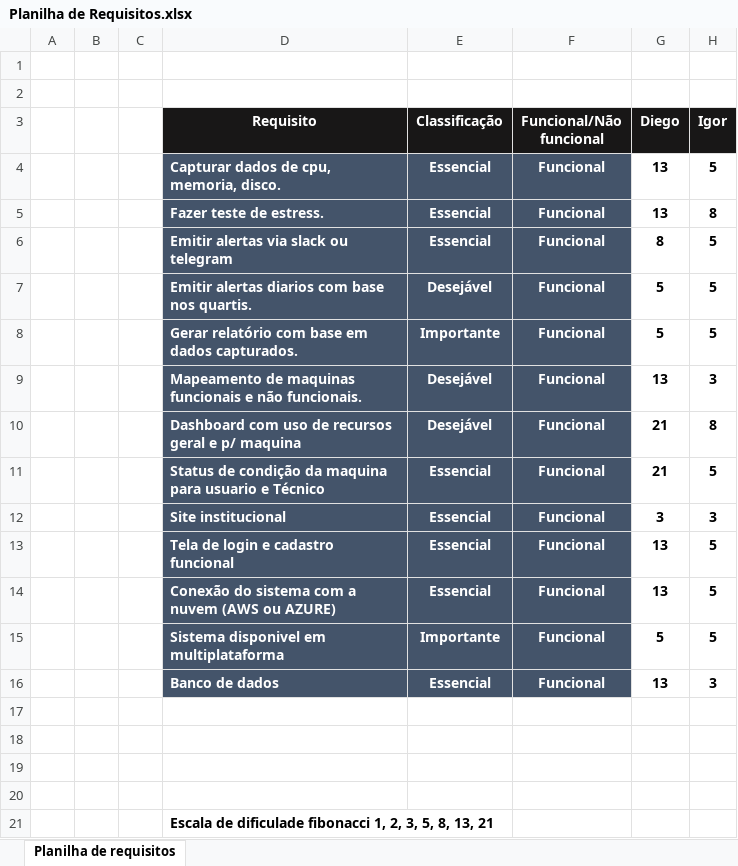
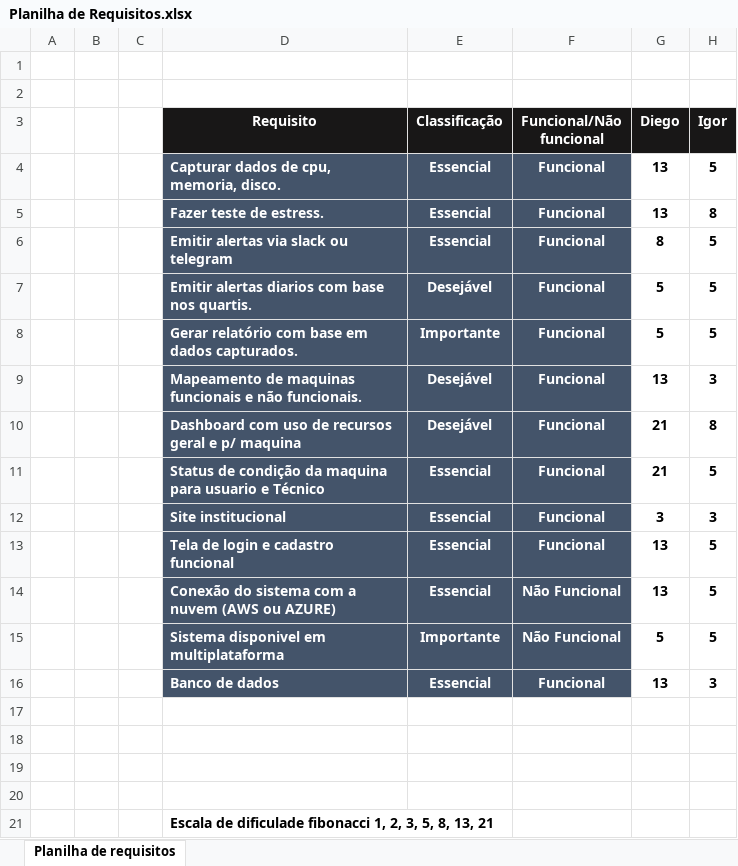
Before and after one commit to BandTec/Fastech, an Excel workbook: documentação/Requisitos/Planilha de Requisitos.xlsx, sheet Planilha de requisitos, drawn as a sheet; only a part is shown; values as stored, in another font and other column widths than the file's, no borders; the diff names each change by its address in the sheet, - before the commit and + after, or states it on an @@ line.

Commit message:
RFT 2 D Modificacao do requisitos

```diff
--- a/documentação/Requisitos/Planilha de Requisitos.xlsx (sheet Planilha de requisitos)
+++ b/documentação/Requisitos/Planilha de Requisitos.xlsx (sheet Planilha de requisitos)
-F14:F15 (Funcional/Não funcional): Funcional
+F14:F15 (Funcional/Não funcional): Não Funcional
```
